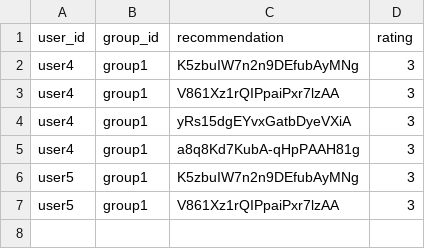
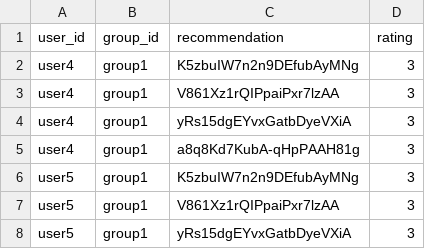
Before and after one commit to demondeployer7/dss, a CSV file: recommendation_ratings.csv, drawn as a sheet; the diff names each change by its address in the sheet, - before the commit and + after, or states it on an @@ line.

Commit message:
Update recommendation_ratings.csv via Streamlit app

```diff
--- a/recommendation_ratings.csv
+++ b/recommendation_ratings.csv
+row 8: user5 | group1 | yRs15dgEYvxGatbDyeVXiA | 3
```
